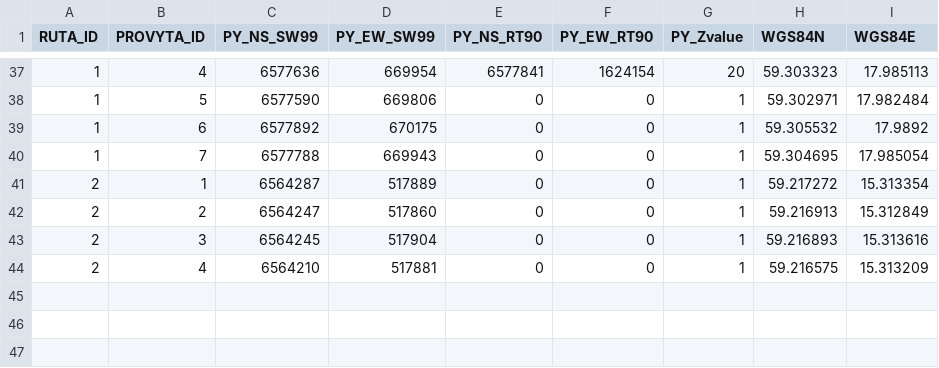
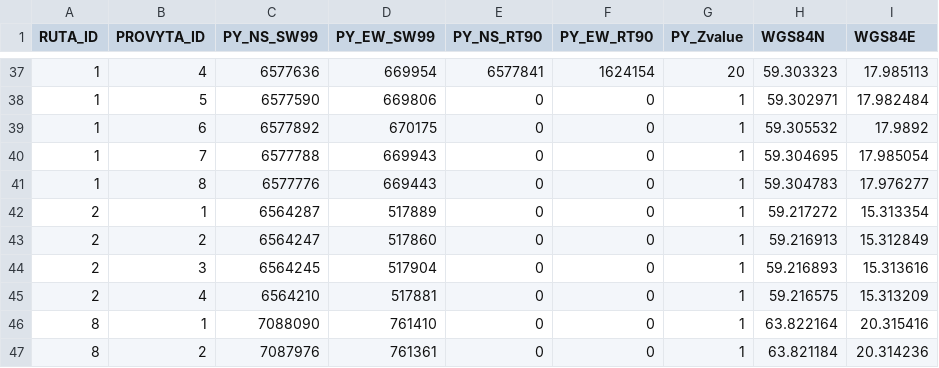
Before and after one commit to tlundin/NILS, a CSV file: res/raw/rutdata.csv, drawn as a sheet; only a part is shown, gaps mark what is left out; the diff names each change by its address in the sheet, - before the commit and + after, or states it on an @@ line.

```diff
--- a/res/raw/rutdata.csv
+++ b/res/raw/rutdata.csv
+row 41: 1 | 8 | 6577776 | 669443 | 0 | 0 | 1 | 59.304783 | 17.976277
+row 46: 8 | 1 | 7088090 | 761410 | 0 | 0 | 1 | 63.822164 | 20.315416
+row 47: 8 | 2 | 7087976 | 761361 | 0 | 0 | 1 | 63.821184 | 20.314236
```
Also changed, not shown: 39 other files.
